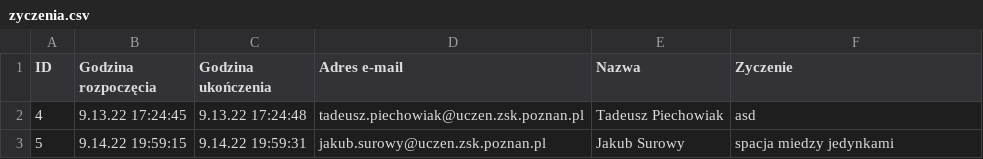
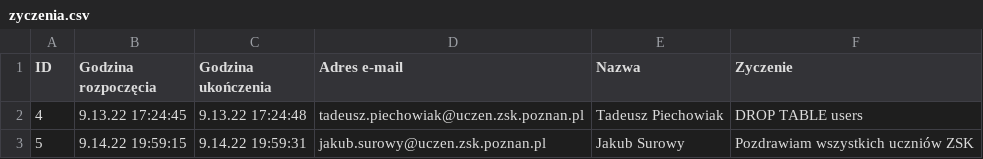
Before and after one commit to zsk-poznan/zsk-zyczenia, a CSV file: data/zyczenia.csv, drawn as a sheet.

```diff
--- a/data/zyczenia.csv
+++ b/data/zyczenia.csv
@@ -1,3 +1,3 @@
 ID;Godzina rozpoczęcia;Godzina ukończenia;Adres e-mail;Nazwa;Zyczenie
-4;9.13.22 17:24:45;9.13.22 17:24:48;tadeusz.piechowiak@uczen.zsk.poznan.pl;Tadeusz Piechowiak;asd
-5;9.14.22 19:59:15;9.14.22 19:59:31;jakub.surowy@uczen.zsk.poznan.pl;Jakub Surowy;spacja miedzy jedynkami
+4;9.13.22 17:24:45;9.13.22 17:24:48;tadeusz.piechowiak@uczen.zsk.poznan.pl;Tadeusz Piechowiak;DROP TABLE users
+5;9.14.22 19:59:15;9.14.22 19:59:31;jakub.surowy@uczen.zsk.poznan.pl;Jakub Surowy;Pozdrawiam wszystkich uczniów ZSK
```
